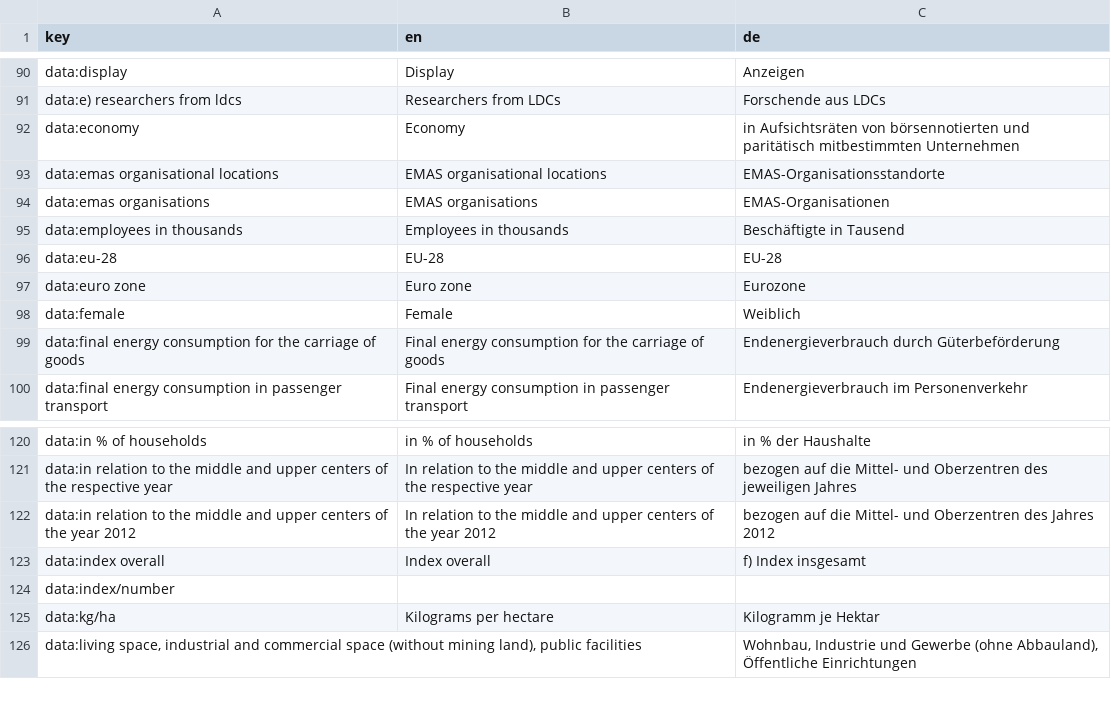
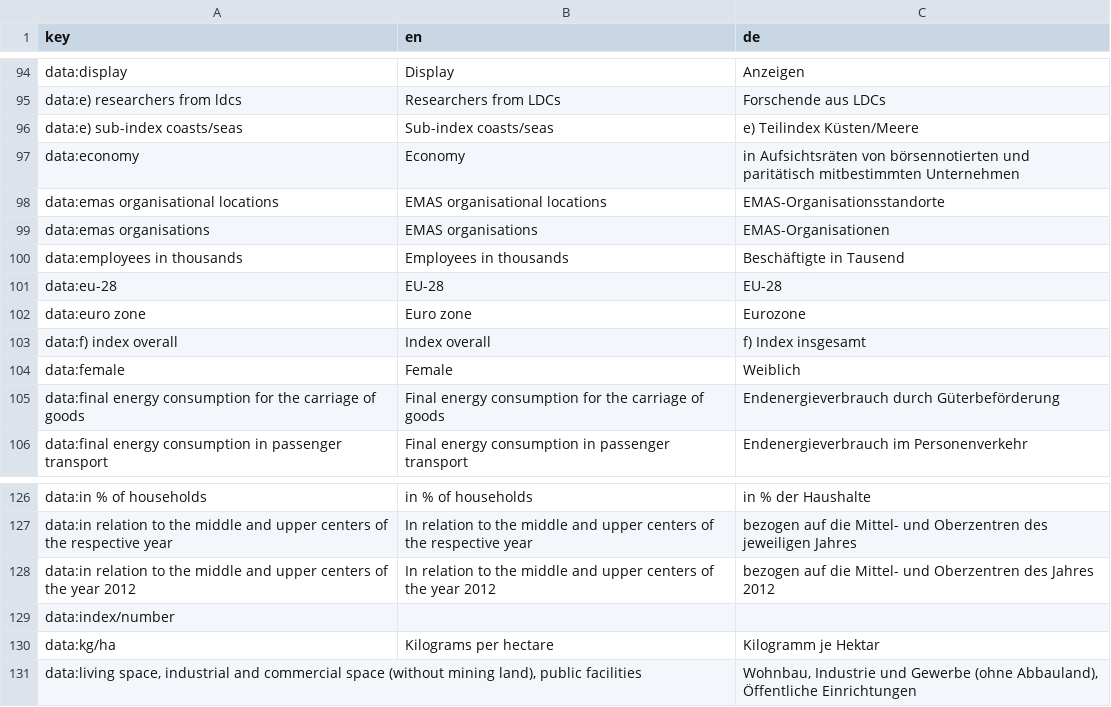
Before and after one commit to DnsUpgradeEnvironment/sdg-translations, a CSV file: sdg-translations-de.csv, drawn as a sheet; only a part is shown, gaps mark what is left out; removed rows and columns are numbered as before the commit, all else as after; the diff covers the shown part only; the diff names each change by its address in the sheet, - before the commit and + after, or states it on an @@ line.

```diff
--- a/sdg-translations-de.csv
+++ b/sdg-translations-de.csv
+row 96: data:e) sub-index coasts/seas | Sub-index coasts/seas | e) Teilindex Küsten/Meere
+row 103: data:f) index overall | Index overall | f) Index insgesamt
-row 123: data:index overall | Index overall | f) Index insgesamt
```
Also changed, not shown: 4 added rows and 5 removed rows elsewhere in this file, sdg-translations-am.csv, sdg-translations-ar.csv, 6 other files.
